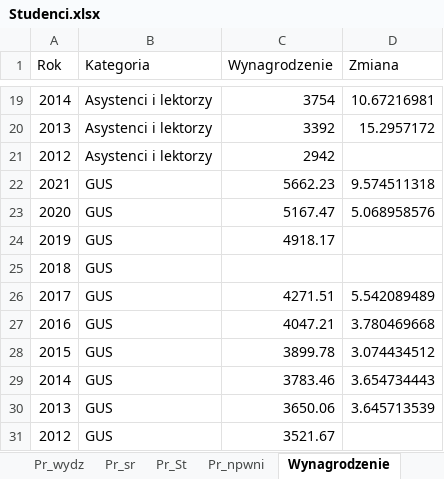
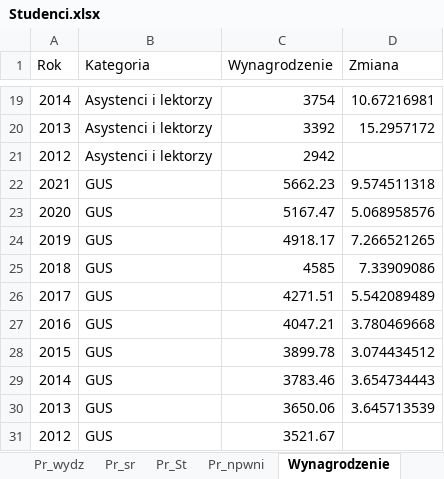
Before and after one commit to stat-umk/UMK-w-liczbach, an Excel workbook: Studenci.xlsx, sheet Wynagrodzenie, drawn as a sheet; only a part is shown, gaps mark what is left out; values as stored, in another font and other column widths than the file's, no borders; the diff names each change by its address in the sheet, - before the commit and + after, or states it on an @@ line.

```diff
--- a/Studenci.xlsx (sheet Wynagrodzenie)
+++ b/Studenci.xlsx (sheet Wynagrodzenie)
-D24 (Zmiana): (empty)
+D24 (Zmiana): 7.266521265
-C25 (Wynagrodzenie): (empty)
+C25 (Wynagrodzenie): 4585
-D25 (Zmiana): (empty)
+D25 (Zmiana): 7.33909086
```
Also changed, not shown: sheet Inflacja.
